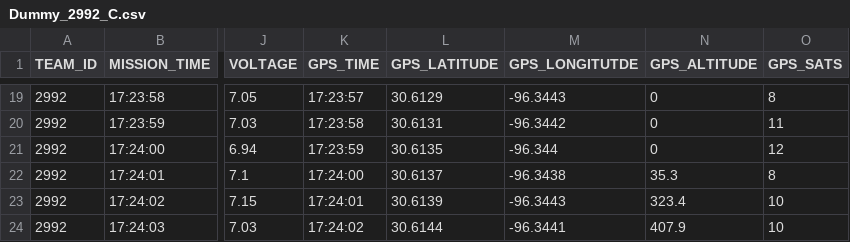
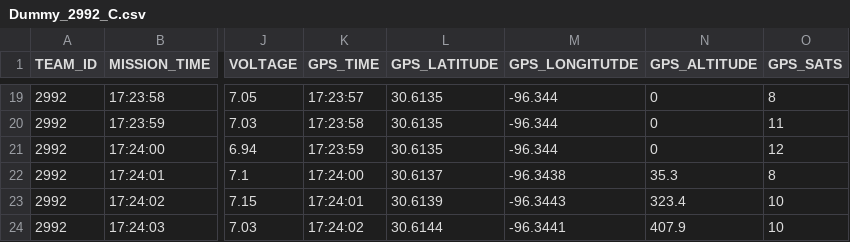
Before and after one commit to TAMU-CanSat/CANSAT2021, a CSV file: GCS/datafiles/Dummy_2992_C.csv, drawn as a sheet; only a part is shown, gaps mark what is left out; the diff covers the shown part only; the diff names each change by its address in the sheet, - before the commit and + after, or states it on an @@ line.

```diff
--- a/GCS/datafiles/Dummy_2992_C.csv
+++ b/GCS/datafiles/Dummy_2992_C.csv
-L19 (GPS_LATITUDE): 30.6129
+L19 (GPS_LATITUDE): 30.6135
-M19 (GPS_LONGITUTDE): -96.3443
+M19 (GPS_LONGITUTDE): -96.344
-L20 (GPS_LATITUDE): 30.6131
+L20 (GPS_LATITUDE): 30.6135
-M20 (GPS_LONGITUTDE): -96.3442
+M20 (GPS_LONGITUTDE): -96.344
```
Also changed, not shown: 32 edited cells elsewhere in this file, GCS/datafiles/Dummy_2992_SP1.csv, GCS/datafiles/Dummy_2992_SP2.csv, 23 other files.
